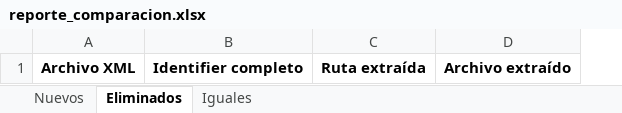
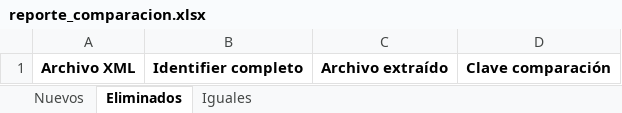
Before and after one commit to Elizeus29/blackboard_compare, an Excel workbook: reporte_comparacion.xlsx, sheet Eliminados, drawn as a sheet; values as stored, in another font and other column widths than the file's, no borders; removed rows and columns are numbered as before the commit, all else as after; the diff names each change by its address in the sheet, - before the commit and + after, or states it on an @@ line.

```diff
--- a/reporte_comparacion.xlsx (sheet Eliminados)
+++ b/reporte_comparacion.xlsx (sheet Eliminados)
-column C, row 1: Ruta extraída
+column D, row 1: Clave comparación
```
Also changed, not shown: sheet Iguales, sheet Nuevos, 2 other files.
